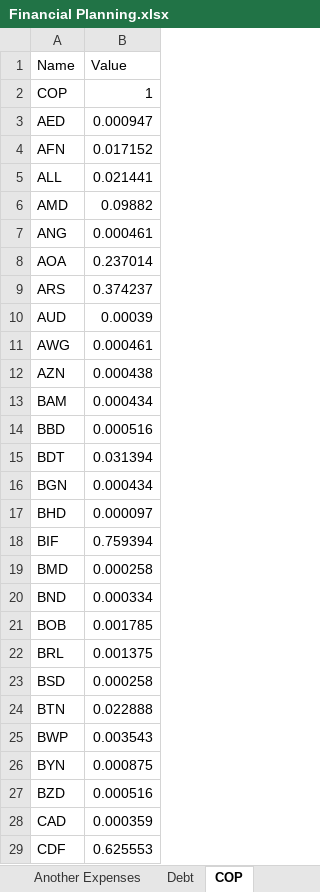
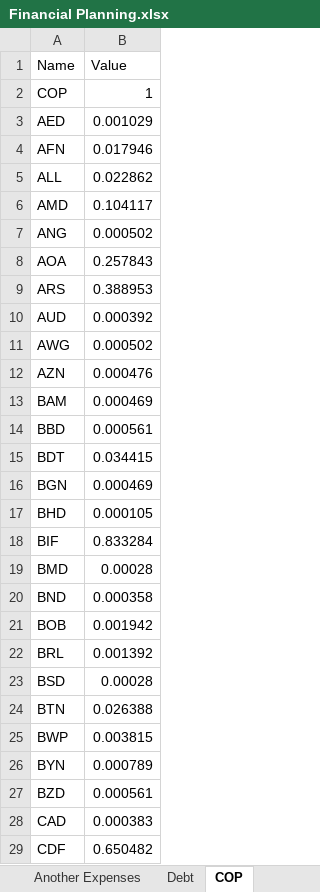
Before and after one commit to dlozanob/My-Notes, an Excel workbook: Management/Financial Planning.xlsx, sheet COP, drawn as a sheet; only a part is shown; values as stored, in another font and other column widths than the file's, no borders; table styles not drawn; 1 other sheet too large or unreadable and not compared; the diff covers the shown part only; the diff names each change by its address in the sheet, - before the commit and + after, or states it on an @@ line.

```diff
--- a/Management/Financial Planning.xlsx (sheet COP)
+++ b/Management/Financial Planning.xlsx (sheet COP)
-B3 (Value): 0.000947
+B3 (Value): 0.001029
-B4 (Value): 0.017152
+B4 (Value): 0.017946
-B5 (Value): 0.021441
+B5 (Value): 0.022862
-B6 (Value): 0.09882
+B6 (Value): 0.104117
-B7 (Value): 0.000461
+B7 (Value): 0.000502
-B8 (Value): 0.237014
+B8 (Value): 0.257843
-B9 (Value): 0.374237
+B9 (Value): 0.388953
-B10 (Value): 0.00039
+B10 (Value): 0.000392
-B11 (Value): 0.000461
+B11 (Value): 0.000502
-B12 (Value): 0.000438
+B12 (Value): 0.000476
-B13 (Value): 0.000434
+B13 (Value): 0.000469
-B14 (Value): 0.000516
+B14 (Value): 0.000561
-B15 (Value): 0.031394
+B15 (Value): 0.034415
-B16 (Value): 0.000434
+B16 (Value): 0.000469
-B17 (Value): 0.000097
+B17 (Value): 0.000105
-B18 (Value): 0.759394
+B18 (Value): 0.833284
-B19 (Value): 0.000258
+B19 (Value): 0.00028
-B20 (Value): 0.000334
+B20 (Value): 0.000358
-B21 (Value): 0.001785
+B21 (Value): 0.001942
-B22 (Value): 0.001375
+B22 (Value): 0.001392
-B23 (Value): 0.000258
+B23 (Value): 0.00028
-B24 (Value): 0.022888
+B24 (Value): 0.026388
-B25 (Value): 0.003543
+B25 (Value): 0.003815
-B26 (Value): 0.000875
+B26 (Value): 0.000789
-B27 (Value): 0.000516
+B27 (Value): 0.000561
-B28 (Value): 0.000359
+B28 (Value): 0.000383
-B29 (Value): 0.625553
+B29 (Value): 0.650482
```
Also changed, not shown: 3 added rows and 135 edited cells elsewhere in this sheet, sheet Another Expenses, Management/Goals Planning.xlsx, 1 other file.
